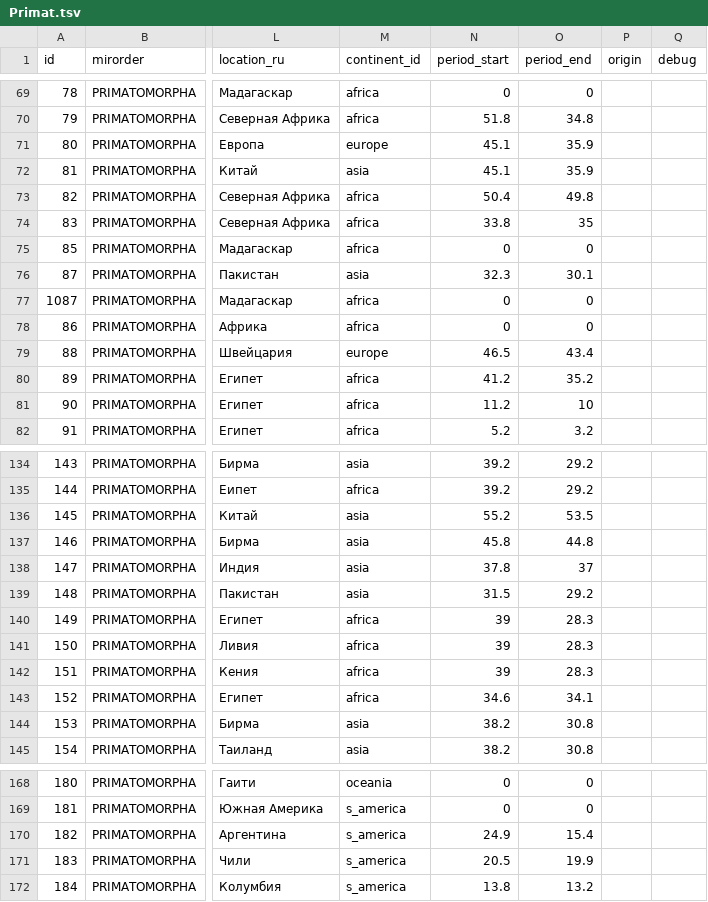
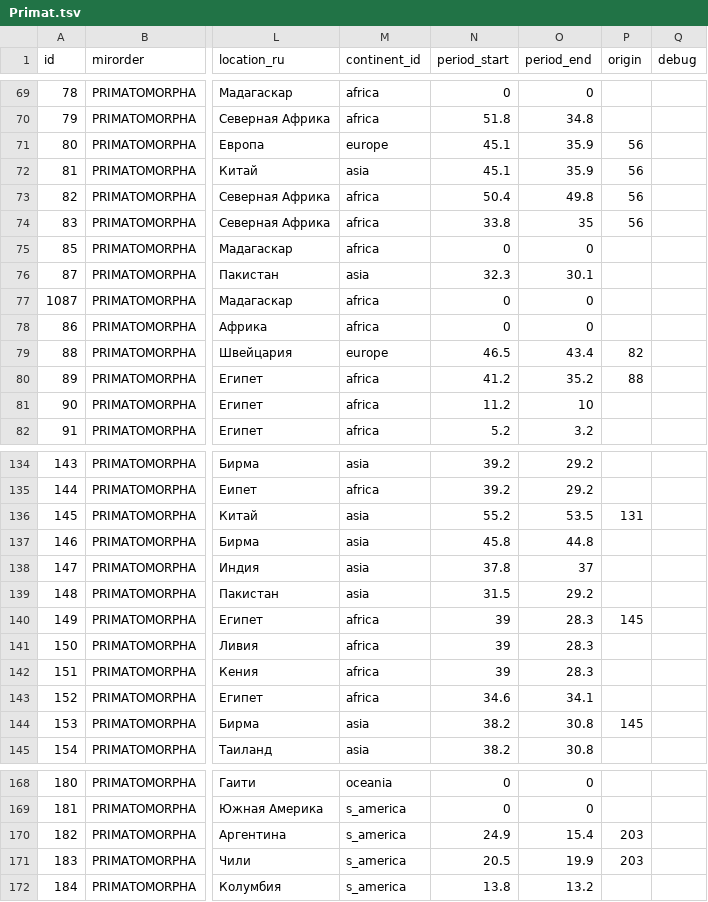
Before and after one commit to MainOlma/vis, a TSV file: Primat.tsv, drawn as a sheet; only a part is shown, gaps mark what is left out; the diff covers the shown part only; the diff names each change by its address in the sheet, - before the commit and + after, or states it on an @@ line.

```diff
--- a/Primat.tsv
+++ b/Primat.tsv
-P71:P74 (origin): (empty)
+P71:P74 (origin): 56
-P79 (origin): (empty)
+P79 (origin): 82
-P80 (origin): (empty)
+P80 (origin): 88
-P136 (origin): (empty)
+P136 (origin): 131
-P140 (origin): (empty)
+P140 (origin): 145
-P144 (origin): (empty)
+P144 (origin): 145
-P170:P171 (origin): (empty)
+P170:P171 (origin): 203
```
Also changed, not shown: 22 edited cells elsewhere in this file, 1 other file.
